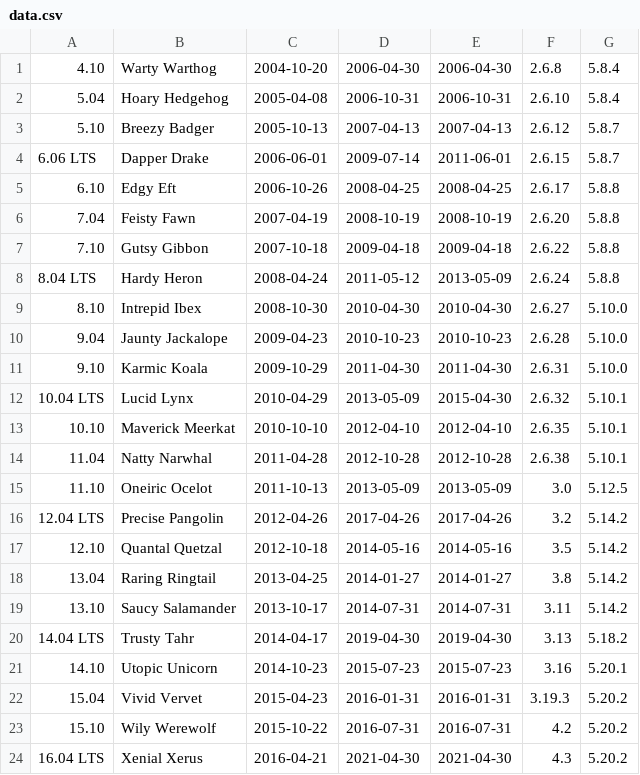
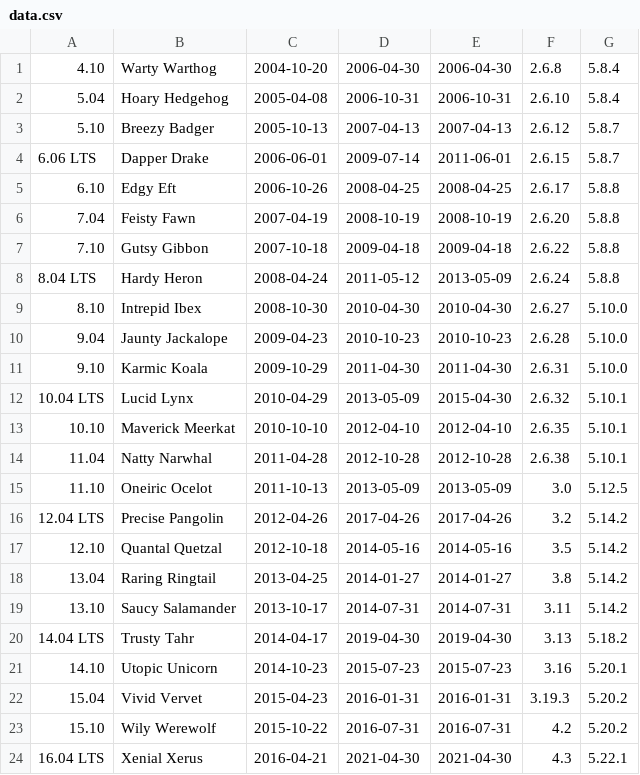
Before and after one commit to perlancar/gudangdata, a CSV file: table/ubuntu_release/data.csv, drawn as a sheet.

Commit message:
Update data from distrowatch (manually)

```diff
--- a/table/ubuntu_release/data.csv
+++ b/table/ubuntu_release/data.csv
@@ -23,2 +23,2 @@
 15.10,Wily Werewolf,2015-10-22,2016-07-31,2016-07-31,4.2,5.20.2
-16.04 LTS,Xenial Xerus,2016-04-21,2021-04-30,2021-04-30,4.3,5.20.2
+16.04 LTS,Xenial Xerus,2016-04-21,2021-04-30,2021-04-30,4.3,5.22.1
```
